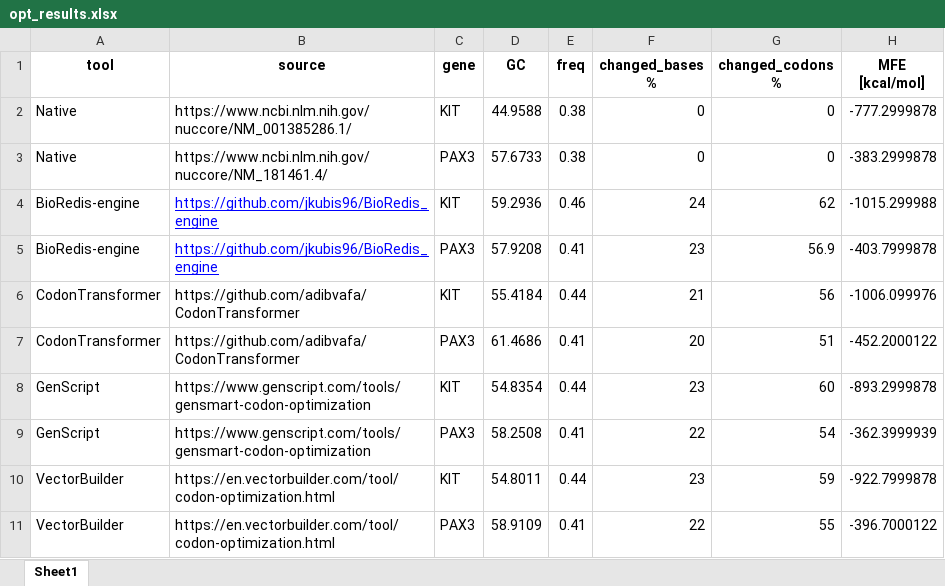
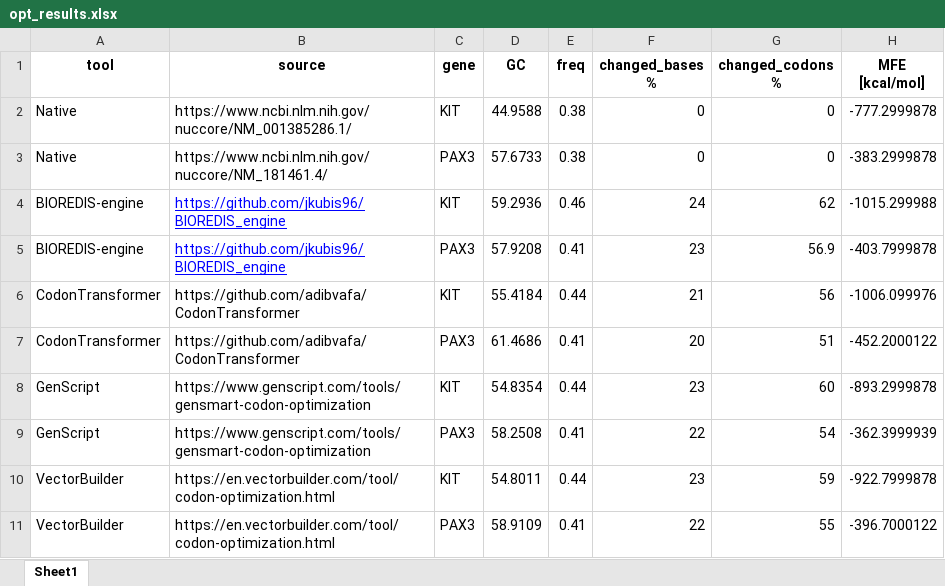
Before and after one commit to jkubis96/BIOREDIS_engine, an Excel workbook: benchmark/data/opt_results.xlsx, sheet Sheet1, drawn as a sheet; only a part is shown; values as stored, in another font and other column widths than the file's, no borders; the diff names each change by its address in the sheet, - before the commit and + after, or states it on an @@ line.

```diff
--- a/benchmark/data/opt_results.xlsx (sheet Sheet1)
+++ b/benchmark/data/opt_results.xlsx (sheet Sheet1)
-A4:A5 (tool): BioRedis-engine
+A4:A5 (tool): BIOREDIS-engine
-B4:B5 (source): https://github.com/jkubis96/BioRedis_engine
+B4:B5 (source): https://github.com/jkubis96/BIOREDIS_engine
```
Also changed, not shown: benchmark/data/bench.xlsx, benchmark/data/bench_tables.xlsx, 34 other files.
